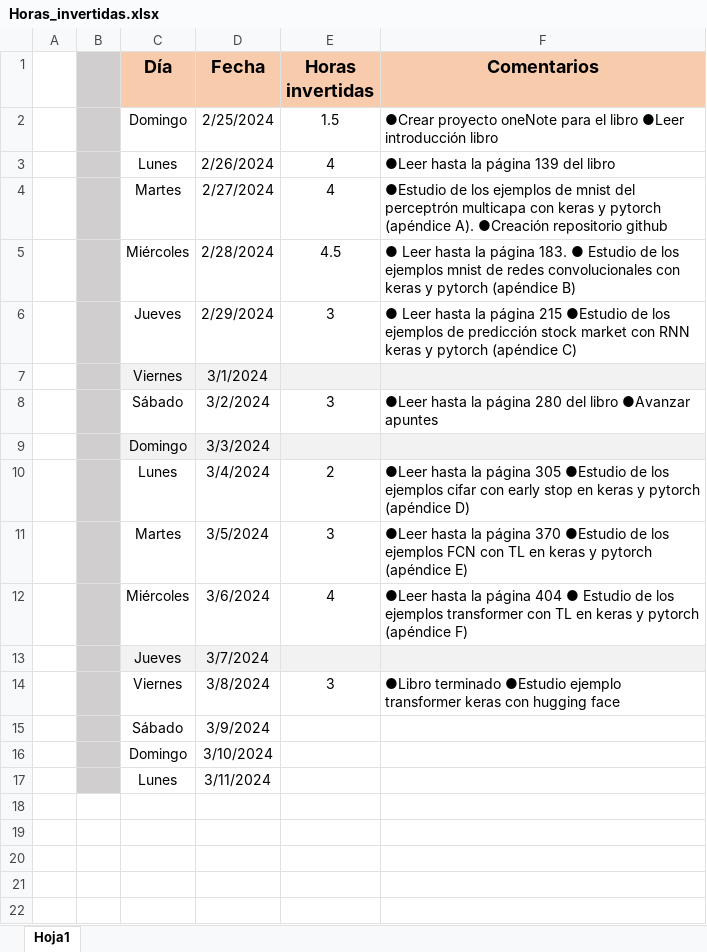
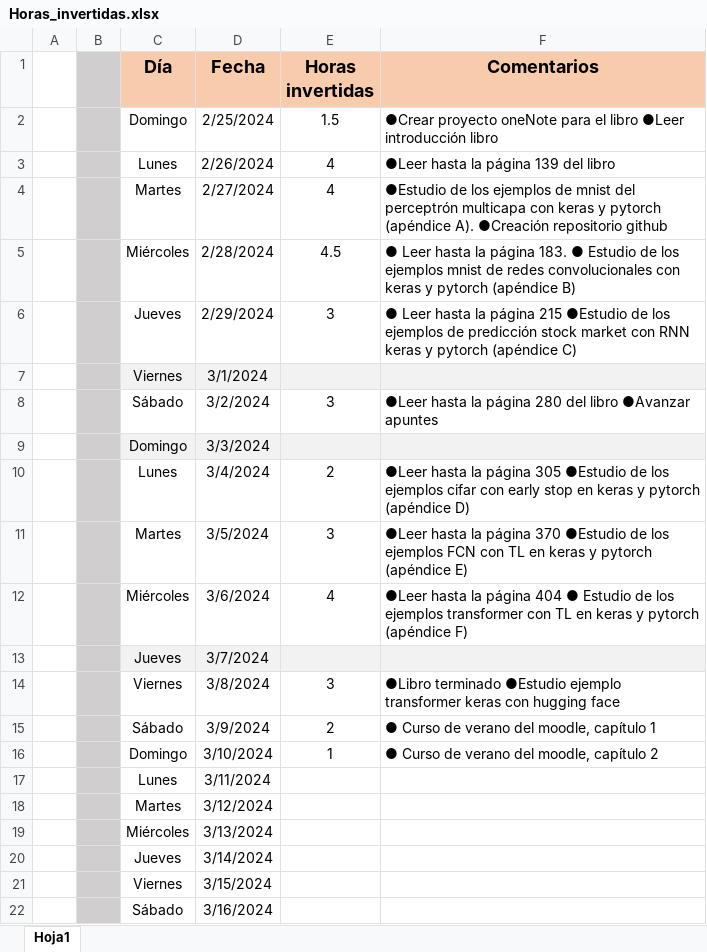
Before and after one commit to VadimFor/Machine-learning, an Excel workbook: Horas_invertidas.xlsx, sheet Hoja1, drawn as a sheet; values as stored, in another font and other column widths than the file's, no borders; the diff names each change by its address in the sheet, - before the commit and + after, or states it on an @@ line.

Commit message:
curso de verano cap2

```diff
--- a/Horas_invertidas.xlsx (sheet Hoja1)
+++ b/Horas_invertidas.xlsx (sheet Hoja1)
-E15 (Horas invertidas): (empty)
+E15 (Horas invertidas): 2
-F15 (Comentarios): (empty)
+F15 (Comentarios): ● Curso de verano del moodle, capítulo 1
-E16 (Horas invertidas): (empty)
+E16 (Horas invertidas): 1
-F16 (Comentarios): (empty)
+F16 (Comentarios): ● Curso de verano del moodle, capítulo 2
+row 18:  |  | Martes | 3/12/2024
+row 19:  |  | Miércoles | 3/13/2024
+row 20:  |  | Jueves | 3/14/2024
+row 21:  |  | Viernes | 3/15/2024
+row 22:  |  | Sábado | 3/16/2024
```
Also changed, not shown: 9 other files.
